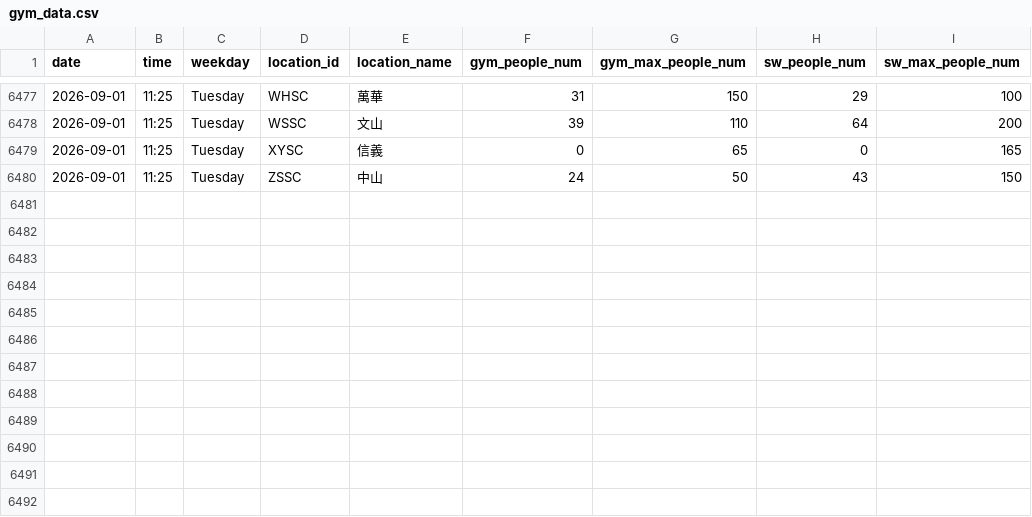
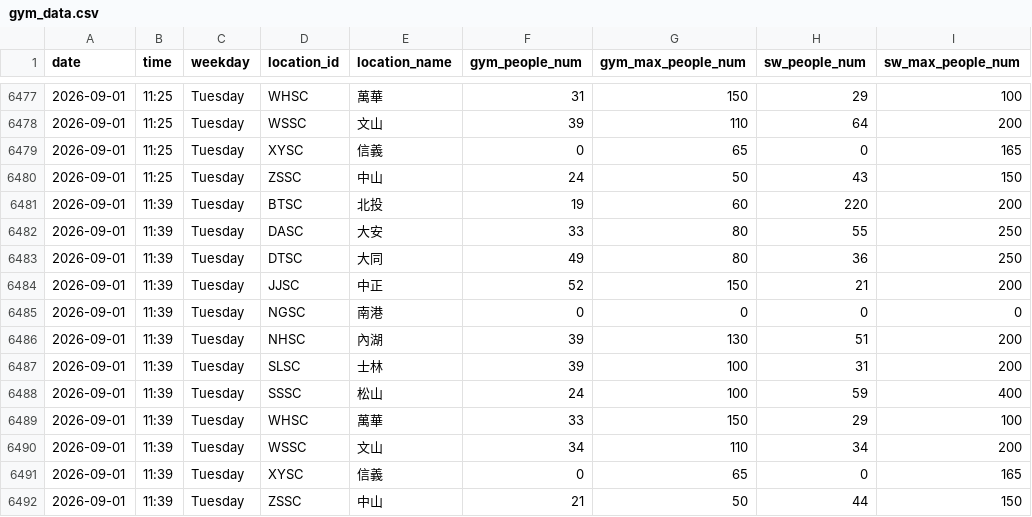
Before and after one commit to Sylvieee-lol/GYM-tracker, a CSV file: gym_data.csv, drawn as a sheet; only a part is shown, gaps mark what is left out; the diff names each change by its address in the sheet, - before the commit and + after, or states it on an @@ line.

```diff
--- a/gym_data.csv
+++ b/gym_data.csv
+row 6481: 2026-09-01 | 11:39 | Tuesday | BTSC | 北投 | 19 | 60 | 220 | 200
+row 6482: 2026-09-01 | 11:39 | Tuesday | DASC | 大安 | 33 | 80 | 55 | 250
+row 6483: 2026-09-01 | 11:39 | Tuesday | DTSC | 大同 | 49 | 80 | 36 | 250
+row 6484: 2026-09-01 | 11:39 | Tuesday | JJSC | 中正 | 52 | 150 | 21 | 200
+row 6485: 2026-09-01 | 11:39 | Tuesday | NGSC | 南港 | 0 | 0 | 0 | 0
+row 6486: 2026-09-01 | 11:39 | Tuesday | NHSC | 內湖 | 39 | 130 | 51 | 200
+row 6487: 2026-09-01 | 11:39 | Tuesday | SLSC | 士林 | 39 | 100 | 31 | 200
+row 6488: 2026-09-01 | 11:39 | Tuesday | SSSC | 松山 | 24 | 100 | 59 | 400
+row 6489: 2026-09-01 | 11:39 | Tuesday | WHSC | 萬華 | 33 | 150 | 29 | 100
+row 6490: 2026-09-01 | 11:39 | Tuesday | WSSC | 文山 | 34 | 110 | 34 | 200
+row 6491: 2026-09-01 | 11:39 | Tuesday | XYSC | 信義 | 0 | 65 | 0 | 165
+row 6492: 2026-09-01 | 11:39 | Tuesday | ZSSC | 中山 | 21 | 50 | 44 | 150
```
